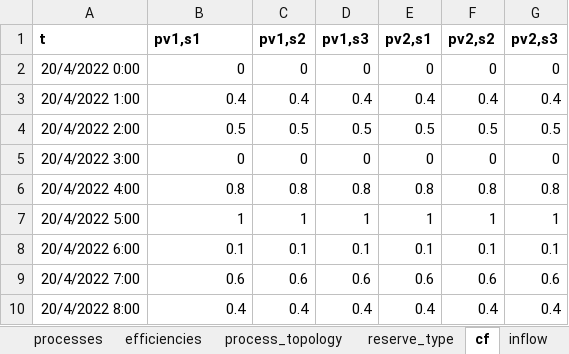
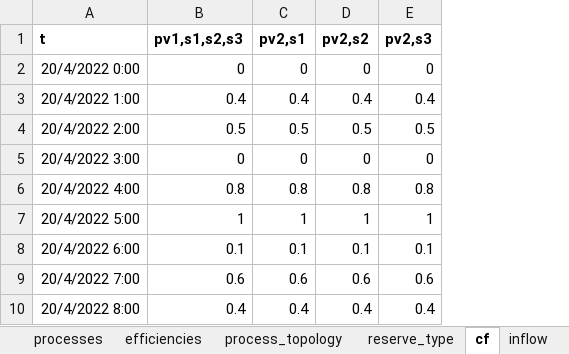
Before and after one commit to predicer-tools/Predicer, an Excel workbook: input_data/input_data.xlsx, sheet cf, drawn as a sheet; only a part is shown; values as stored, in another font and other column widths than the file's, no borders; the diff names each change by its address in the sheet, - before the commit and + after, or states it on an @@ line.

```diff
--- a/input_data/input_data.xlsx (sheet cf)
+++ b/input_data/input_data.xlsx (sheet cf)
-column C (pv1,s2), rows 2-10: 0 | 0.4 | 0.5 | 0 | 0.8 | 1 | 0.1 | 0.6 | 0.4
-column D (pv1,s3), rows 2-10: 0 | 0.4 | 0.5 | 0 | 0.8 | 1 | 0.1 | 0.6 | 0.4
-B1: pv1,s1
+B1: pv1,s1,s2,s3
```
Also changed, not shown: sheet constraints, formulas that keep their value.
